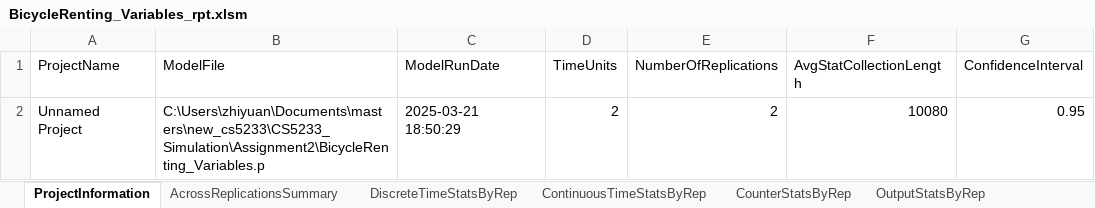
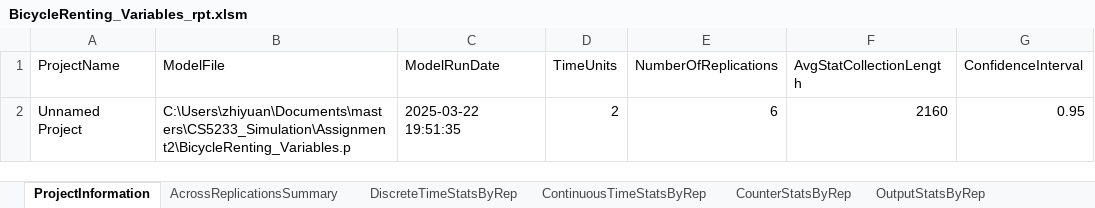
Before and after one commit to Ezio99/CS5233_Simulation, an Excel workbook: Assignment2/BicycleRenting_Variables_rpt.xlsm, sheet ProjectInformation, drawn as a sheet; values as stored, in another font and other column widths than the file's, no borders; conditional formats and table styles not drawn; the diff names each change by its address in the sheet, - before the commit and + after, or states it on an @@ line.

```diff
--- a/Assignment2/BicycleRenting_Variables_rpt.xlsm (sheet ProjectInformation)
+++ b/Assignment2/BicycleRenting_Variables_rpt.xlsm (sheet ProjectInformation)
-B2 (ModelFile): C:\Users\zhiyuan\Documents\masters\new_cs5233\CS5233_Simulation\Assignment2\BicycleRenting_Variables.p
+B2 (ModelFile): C:\Users\zhiyuan\Documents\masters\CS5233_Simulation\Assignment2\BicycleRenting_Variables.p
-C2 (ModelRunDate): 2025-03-21 18:50:29
+C2 (ModelRunDate): 2025-03-22 19:51:35
-E2 (NumberOfReplications): 2
+E2 (NumberOfReplications): 6
-F2 (AvgStatCollectionLength): 10080
+F2 (AvgStatCollectionLength): 2160
```
Also changed, not shown: sheet DiscreteTimeStatsByRep, sheet ContinuousTimeStatsByRep, sheet AcrossReplicationsSummary, sheet OutputStatsByRep, formulas that keep their value, 12 other files.
